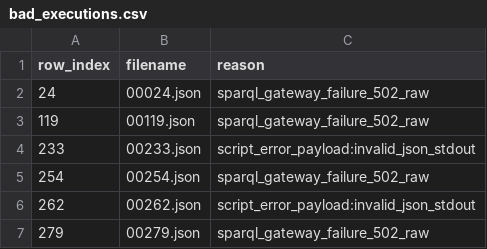
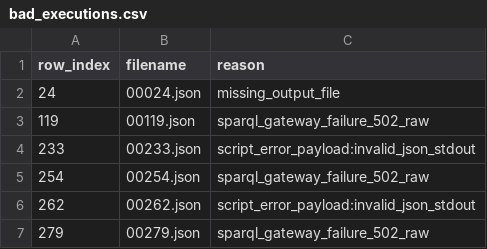
Before and after one commit to Bluebear77/GraspTest, a CSV file: output/CompMix_table_complex/bad_executions.csv, drawn as a sheet.

```diff
--- a/output/CompMix_table_complex/bad_executions.csv
+++ b/output/CompMix_table_complex/bad_executions.csv
@@ -1,3 +1,3 @@
 row_index,filename,reason
-24,00024.json,sparql_gateway_failure_502_raw
+24,00024.json,missing_output_file
 119,00119.json,sparql_gateway_failure_502_raw
```
Also changed, not shown: 11 other files.
